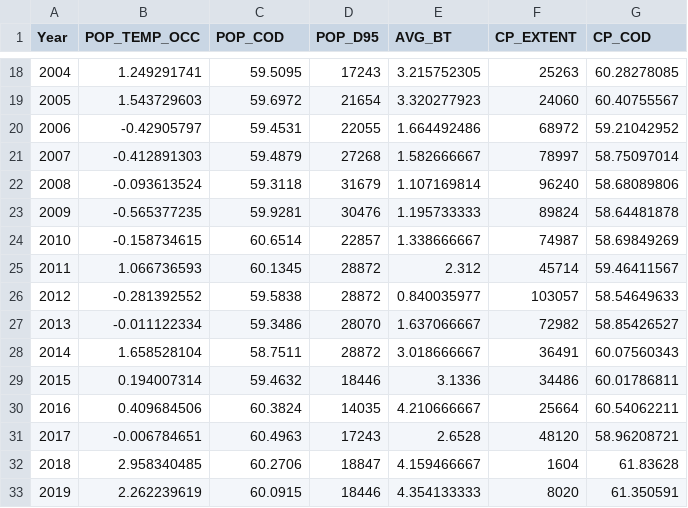
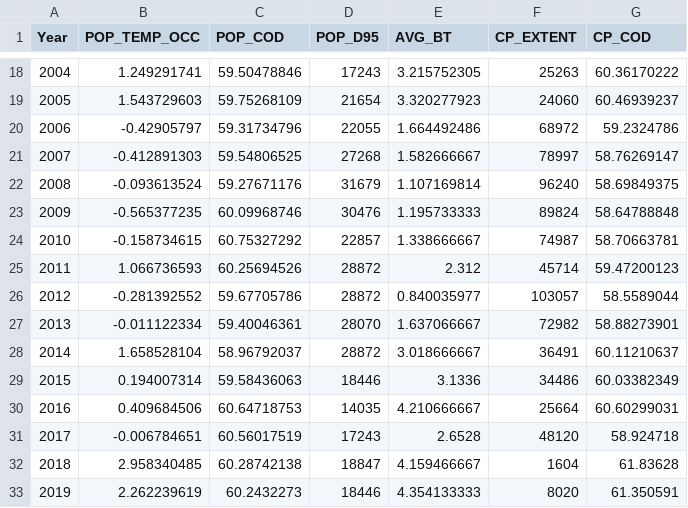
Before and after one commit to Erin-Fedewa-NOAA/Spatial-Opie-, a CSV file: Data/Spatial_Env_TS.csv, drawn as a sheet; only a part is shown, gaps mark what is left out; the diff covers the shown part only.

```diff
--- a/Data/Spatial_Env_TS.csv
+++ b/Data/Spatial_Env_TS.csv
@@ -18,16 +18,16 @@ Year,POP_TEMP_OCC,POP_COD,POP_D95,AVG_BT,CP_EXTENT,CP_COD
-2004,1.249291741,59.5095,17243,3.215752305,25263,60.28278085
-2005,1.543729603,59.6972,21654,3.320277923,24060,60.40755567
-2006,-0.42905797,59.4531,22055,1.664492486,68972,59.21042952
-2007,-0.412891303,59.4879,27268,1.582666667,78997,58.75097014
-2008,-0.093613524,59.3118,31679,1.107169814,96240,58.68089806
-2009,-0.565377235,59.9281,30476,1.195733333,89824,58.64481878
-2010,-0.158734615,60.6514,22857,1.338666667,74987,58.69849269
-2011,1.066736593,60.1345,28872,2.312,45714,59.46411567
-2012,-0.281392552,59.5838,28872,0.840035977,103057,58.54649633
-2013,-0.011122334,59.3486,28070,1.637066667,72982,58.85426527
-2014,1.658528104,58.7511,28872,3.018666667,36491,60.07560343
-2015,0.194007314,59.4632,18446,3.1336,34486,60.01786811
-2016,0.409684506,60.3824,14035,4.210666667,25664,60.54062211
-2017,-0.006784651,60.4963,17243,2.6528,48120,58.96208721
-2018,2.958340485,60.2706,18847,4.159466667,1604,61.83628
-2019,2.262239619,60.0915,18446,4.354133333,8020,61.350591
+2004,1.249291741,59.50478846,17243,3.215752305,25263,60.36170222
+2005,1.543729603,59.75268109,21654,3.320277923,24060,60.46939237
+2006,-0.42905797,59.31734796,22055,1.664492486,68972,59.2324786
+2007,-0.412891303,59.54806525,27268,1.582666667,78997,58.76269147
+2008,-0.093613524,59.27671176,31679,1.107169814,96240,58.69849375
+2009,-0.565377235,60.09968746,30476,1.195733333,89824,58.64788848
+2010,-0.158734615,60.75327292,22857,1.338666667,74987,58.70663781
+2011,1.066736593,60.25694526,28872,2.312,45714,59.47200123
+2012,-0.281392552,59.67705786,28872,0.840035977,103057,58.5589044
+2013,-0.011122334,59.40046361,28070,1.637066667,72982,58.88273901
+2014,1.658528104,58.96792037,28872,3.018666667,36491,60.11210637
+2015,0.194007314,59.58436063,18446,3.1336,34486,60.03382349
+2016,0.409684506,60.64718753,14035,4.210666667,25664,60.60299031
+2017,-0.006784651,60.56017519,17243,2.6528,48120,58.924718
+2018,2.958340485,60.28742138,18847,4.159466667,1604,61.83628
+2019,2.262239619,60.2432273,18446,4.354133333,8020,61.350591
```
Also changed, not shown: 32 edited cells elsewhere in this file, Data/Spatial_Env_bySizeSex.csv.
